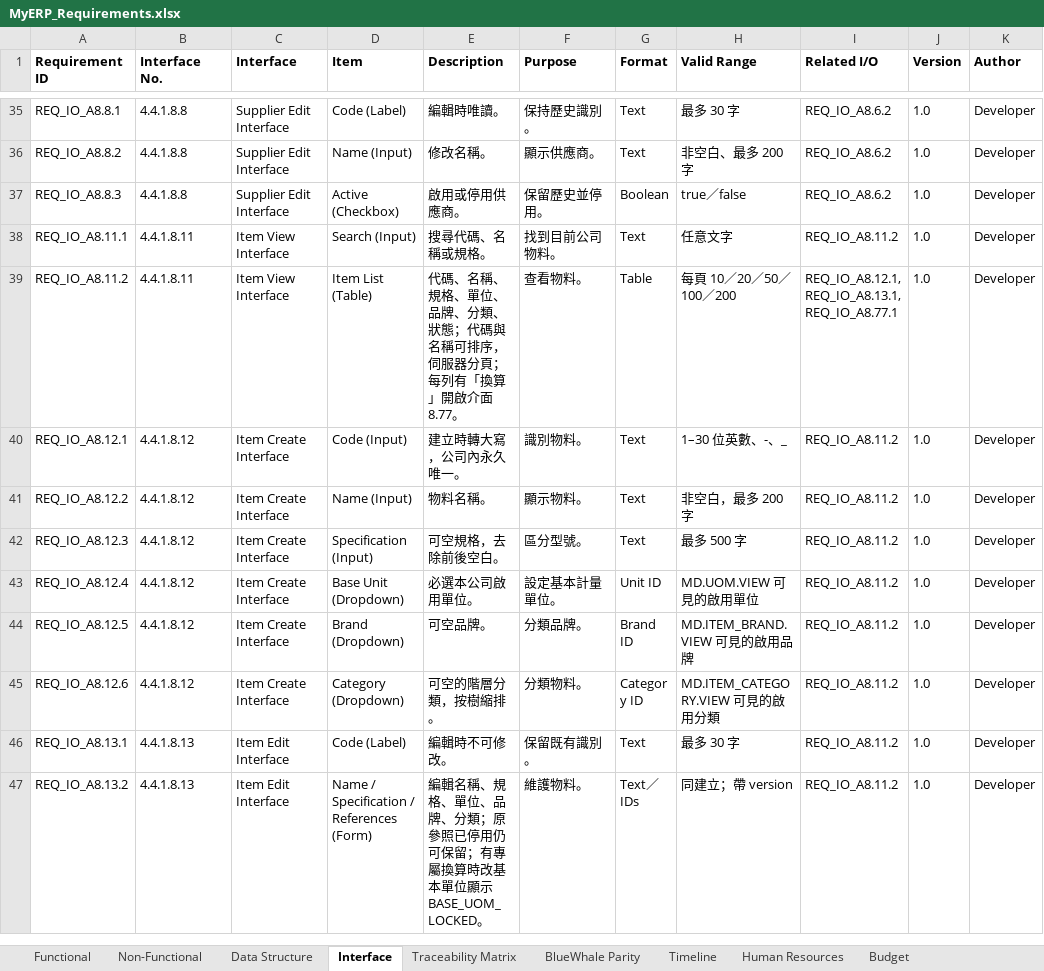
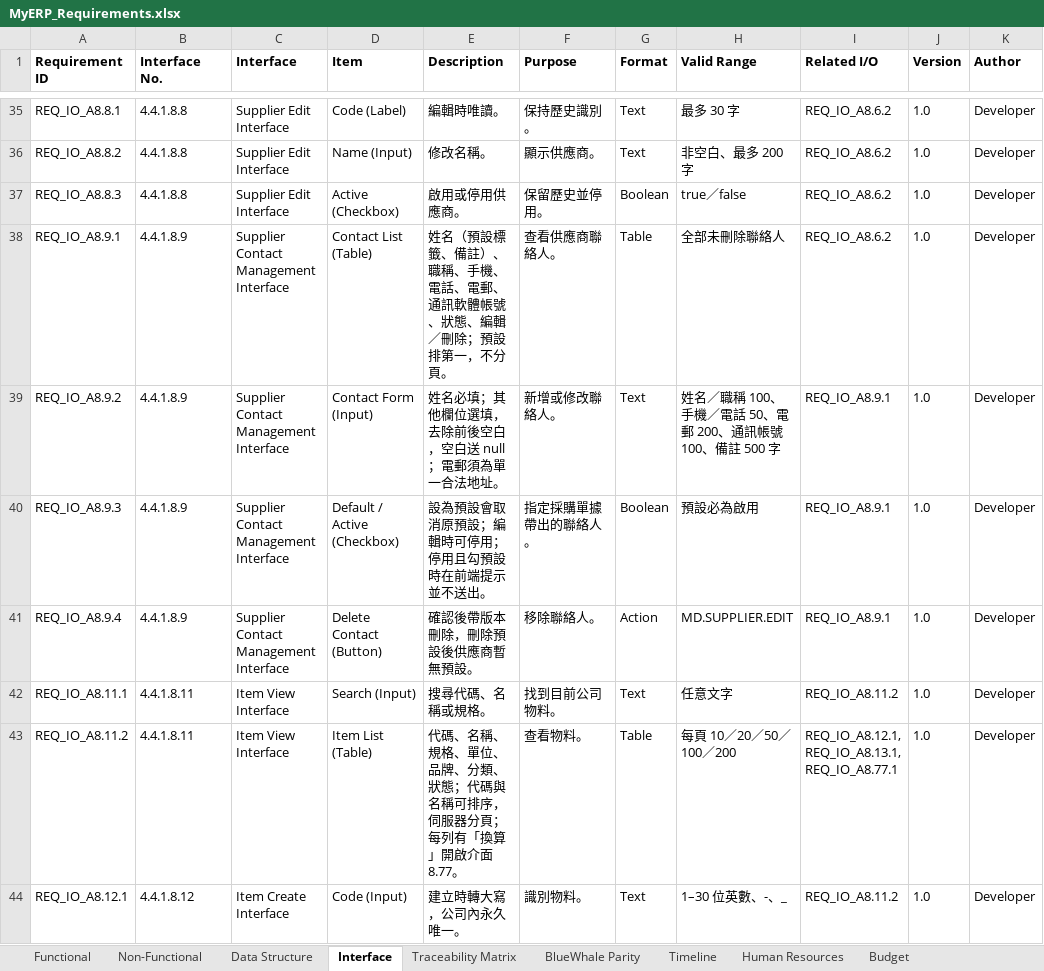
Before and after one commit to snowwhite10/MyERP, an Excel workbook: docs/99-output/MyERP_Requirements.xlsx, sheet Interface, drawn as a sheet; only a part is shown, gaps mark what is left out; the shorter side is filled out with more unchanged rows; values as stored, in another font and other column widths than the file's, no borders; the diff names each change by its address in the sheet, - before the commit and + after, or states it on an @@ line.

```diff
--- a/docs/99-output/MyERP_Requirements.xlsx (sheet Interface)
+++ b/docs/99-output/MyERP_Requirements.xlsx (sheet Interface)
+row 38: REQ_IO_A8.9.1 | 4.4.1.8.9 | Supplier Contact Management Interface | Contact List (Table) | 姓名（預設標籤、備註）、職稱、手機、電話、電郵、通訊軟體帳號、狀態、編輯／刪除；預設排第一，不分頁。 | 查看供應商聯絡人。 | Table | 全部未刪除聯絡人 | REQ_IO_A8.6.2 | 1.0 | Developer
+row 39: REQ_IO_A8.9.2 | 4.4.1.8.9 | Supplier Contact Management Interface | Contact Form (Input) | 姓名必填；其他欄位選填，去除前後空白，空白送 null；電郵須為單一合法地址。 | 新增或修改聯絡人。 | Text | 姓名／職稱 100、手機／電話 50、電郵 200、通訊帳號 100、備註 500 字 | REQ_IO_A8.9.1 | 1.0 | Developer
+row 40: REQ_IO_A8.9.3 | 4.4.1.8.9 | Supplier Contact Management Interface | Default / Active (Checkbox) | 設為預設會取消原預設；編輯時可停用；停用且勾預設時在前端提示並不送出。 | 指定採購單據帶出的聯絡人。 | Boolean | 預設必為啟用 | REQ_IO_A8.9.1 | 1.0 | Developer
+row 41: REQ_IO_A8.9.4 | 4.4.1.8.9 | Supplier Contact Management Interface | Delete Contact (Button) | 確認後帶版本刪除，刪除預設後供應商暫無預設。 | 移除聯絡人。 | Action | MD.SUPPLIER.EDIT | REQ_IO_A8.9.1 | 1.0 | Developer
```
Also changed, not shown: sheet Functional, sheet Traceability Matrix, sheet Data Structure, sheet BlueWhale Parity, 39 other files.
